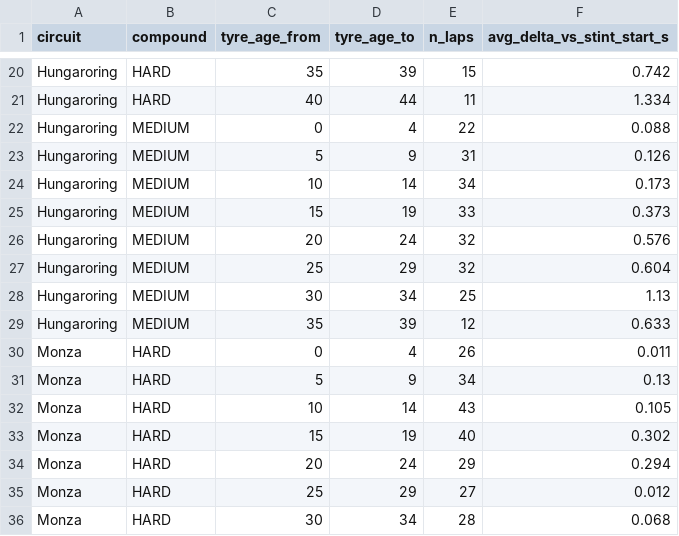
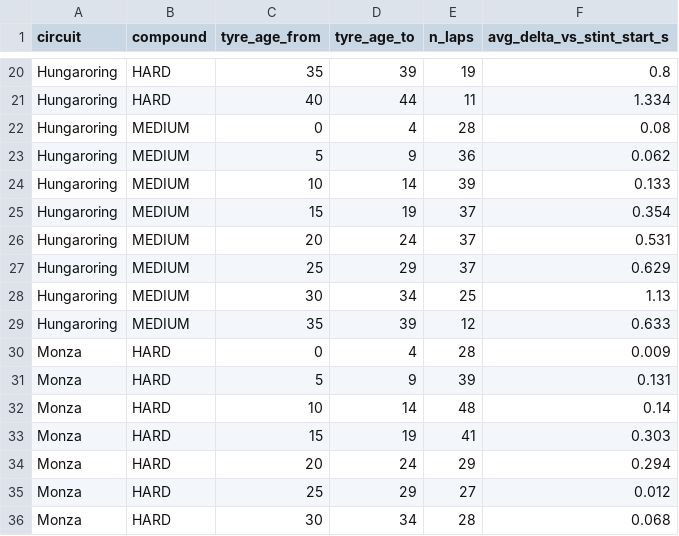
Before and after one commit to justvicbt/portfolio, a CSV file: projets/moteur-strategie-f1/docs/results/05_degradation_curve.csv, drawn as a sheet; only a part is shown, gaps mark what is left out; the diff covers the shown part only; the diff names each change by its address in the sheet, - before the commit and + after, or states it on an @@ line.

```diff
--- a/projets/moteur-strategie-f1/docs/results/05_degradation_curve.csv
+++ b/projets/moteur-strategie-f1/docs/results/05_degradation_curve.csv
-E20 (n_laps): 15
+E20 (n_laps): 19
-F20 (avg_delta_vs_stint_start_s): 0.742
+F20 (avg_delta_vs_stint_start_s): 0.8
-E22 (n_laps): 22
+E22 (n_laps): 28
-F22 (avg_delta_vs_stint_start_s): 0.088
+F22 (avg_delta_vs_stint_start_s): 0.08
-E23 (n_laps): 31
+E23 (n_laps): 36
-F23 (avg_delta_vs_stint_start_s): 0.126
+F23 (avg_delta_vs_stint_start_s): 0.062
-E24 (n_laps): 34
+E24 (n_laps): 39
-F24 (avg_delta_vs_stint_start_s): 0.173
+F24 (avg_delta_vs_stint_start_s): 0.133
-E25 (n_laps): 33
+E25 (n_laps): 37
-F25 (avg_delta_vs_stint_start_s): 0.373
+F25 (avg_delta_vs_stint_start_s): 0.354
-E26:E27 (n_laps): 32
+E26:E27 (n_laps): 37
-F26 (avg_delta_vs_stint_start_s): 0.576
+F26 (avg_delta_vs_stint_start_s): 0.531
-F27 (avg_delta_vs_stint_start_s): 0.604
+F27 (avg_delta_vs_stint_start_s): 0.629
-E30 (n_laps): 26
+E30 (n_laps): 28
-F30 (avg_delta_vs_stint_start_s): 0.011
+F30 (avg_delta_vs_stint_start_s): 0.009
-E31 (n_laps): 34
+E31 (n_laps): 39
-F31 (avg_delta_vs_stint_start_s): 0.13
+F31 (avg_delta_vs_stint_start_s): 0.131
-E32 (n_laps): 43
+E32 (n_laps): 48
-F32 (avg_delta_vs_stint_start_s): 0.105
+F32 (avg_delta_vs_stint_start_s): 0.14
-E33 (n_laps): 40
+E33 (n_laps): 41
-F33 (avg_delta_vs_stint_start_s): 0.302
+F33 (avg_delta_vs_stint_start_s): 0.303
```
Also changed, not shown: 2 added rows and 58 edited cells elsewhere in this file, projets/moteur-strategie-f1/docs/results/strategy.csv, projets/risque-undercut-f1/docs/results/decision_map.csv, 30 other files.
